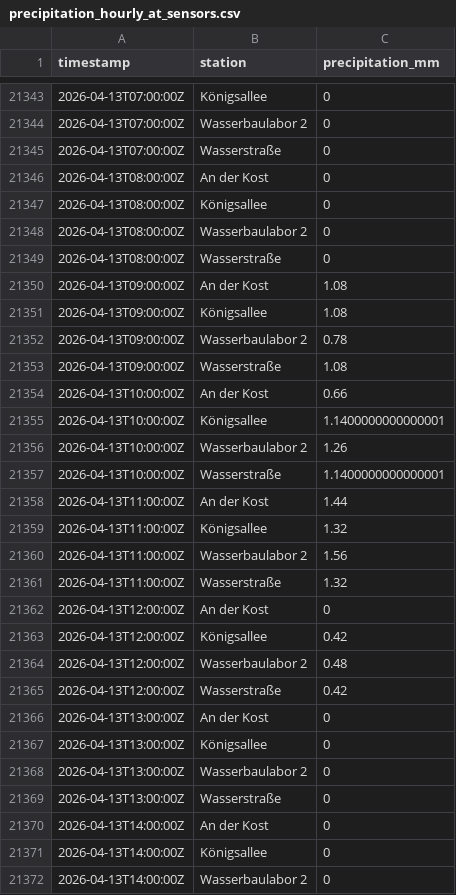
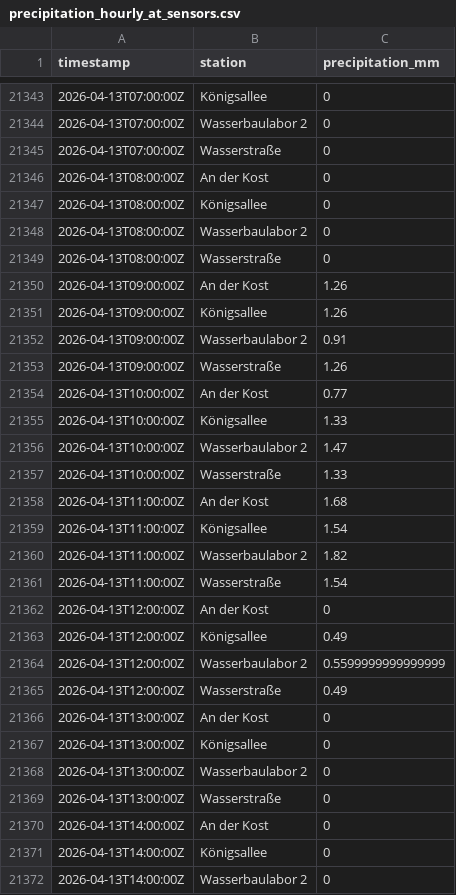
Before and after one commit to anihot/SCIU_THALESruhr, a CSV file: data/processed/precipitation_hourly_at_sensors.csv, drawn as a sheet; only a part is shown, gaps mark what is left out; the diff covers the shown part only.

```diff
--- a/data/processed/precipitation_hourly_at_sensors.csv
+++ b/data/processed/precipitation_hourly_at_sensors.csv
@@ -21349,18 +21349,18 @@ timestamp,station,precipitation_mm
 2026-04-13T08:00:00Z,Wasserstraße,0
-2026-04-13T09:00:00Z,An der Kost,1.08
-2026-04-13T09:00:00Z,Königsallee,1.08
-2026-04-13T09:00:00Z,Wasserbaulabor 2,0.78
-2026-04-13T09:00:00Z,Wasserstraße,1.08
-2026-04-13T10:00:00Z,An der Kost,0.66
-2026-04-13T10:00:00Z,Königsallee,1.1400000000000001
-2026-04-13T10:00:00Z,Wasserbaulabor 2,1.26
-2026-04-13T10:00:00Z,Wasserstraße,1.1400000000000001
-2026-04-13T11:00:00Z,An der Kost,1.44
-2026-04-13T11:00:00Z,Königsallee,1.32
-2026-04-13T11:00:00Z,Wasserbaulabor 2,1.56
-2026-04-13T11:00:00Z,Wasserstraße,1.32
+2026-04-13T09:00:00Z,An der Kost,1.26
+2026-04-13T09:00:00Z,Königsallee,1.26
+2026-04-13T09:00:00Z,Wasserbaulabor 2,0.91
+2026-04-13T09:00:00Z,Wasserstraße,1.26
+2026-04-13T10:00:00Z,An der Kost,0.77
+2026-04-13T10:00:00Z,Königsallee,1.33
+2026-04-13T10:00:00Z,Wasserbaulabor 2,1.47
+2026-04-13T10:00:00Z,Wasserstraße,1.33
+2026-04-13T11:00:00Z,An der Kost,1.68
+2026-04-13T11:00:00Z,Königsallee,1.54
+2026-04-13T11:00:00Z,Wasserbaulabor 2,1.82
+2026-04-13T11:00:00Z,Wasserstraße,1.54
 2026-04-13T12:00:00Z,An der Kost,0
-2026-04-13T12:00:00Z,Königsallee,0.42
-2026-04-13T12:00:00Z,Wasserbaulabor 2,0.48
-2026-04-13T12:00:00Z,Wasserstraße,0.42
+2026-04-13T12:00:00Z,Königsallee,0.49
+2026-04-13T12:00:00Z,Wasserbaulabor 2,0.5599999999999999
+2026-04-13T12:00:00Z,Wasserstraße,0.49
 2026-04-13T13:00:00Z,An der Kost,0
```
Also changed, not shown: 8 edited cells elsewhere in this file, data/processed/weather_forecast.csv, 16 other files.
